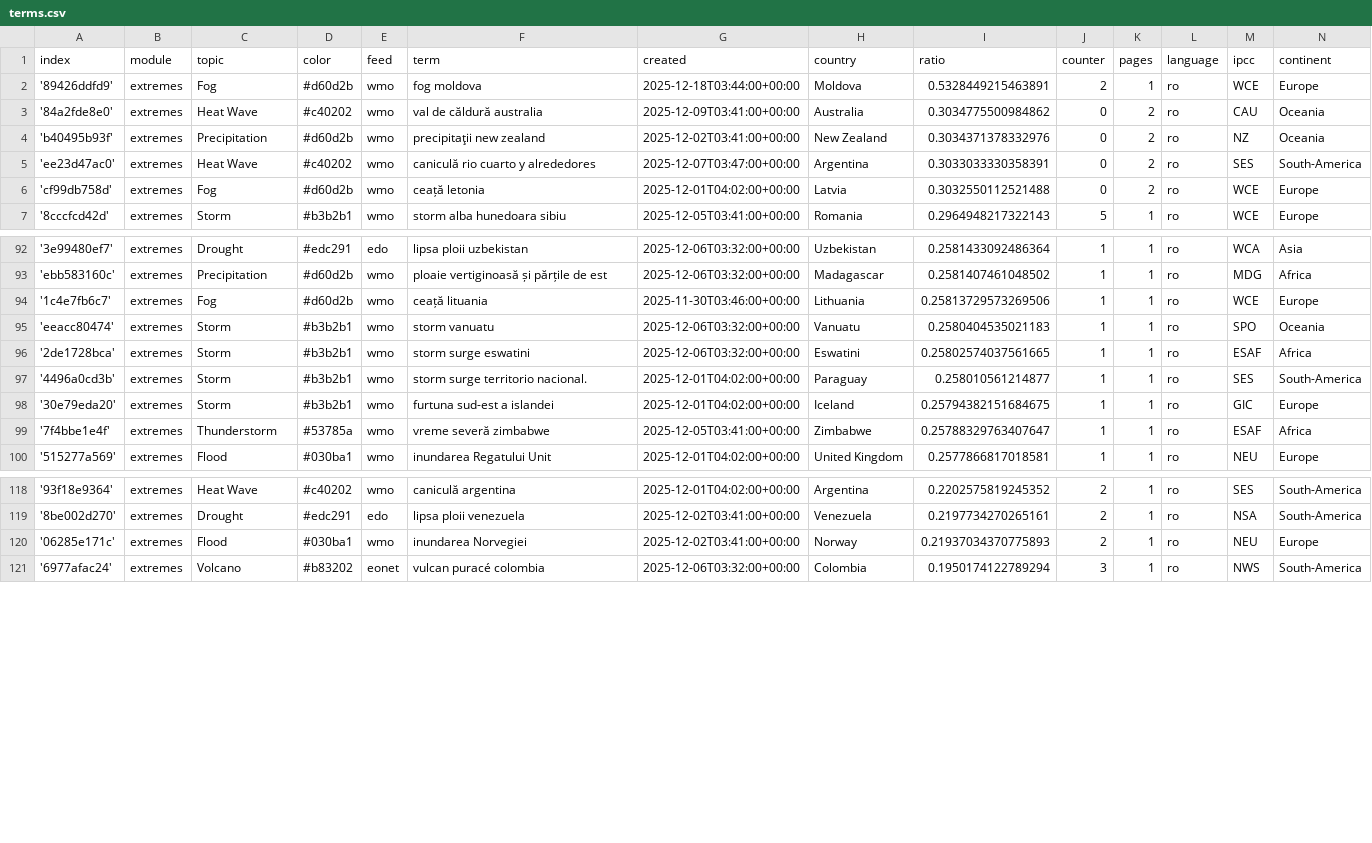
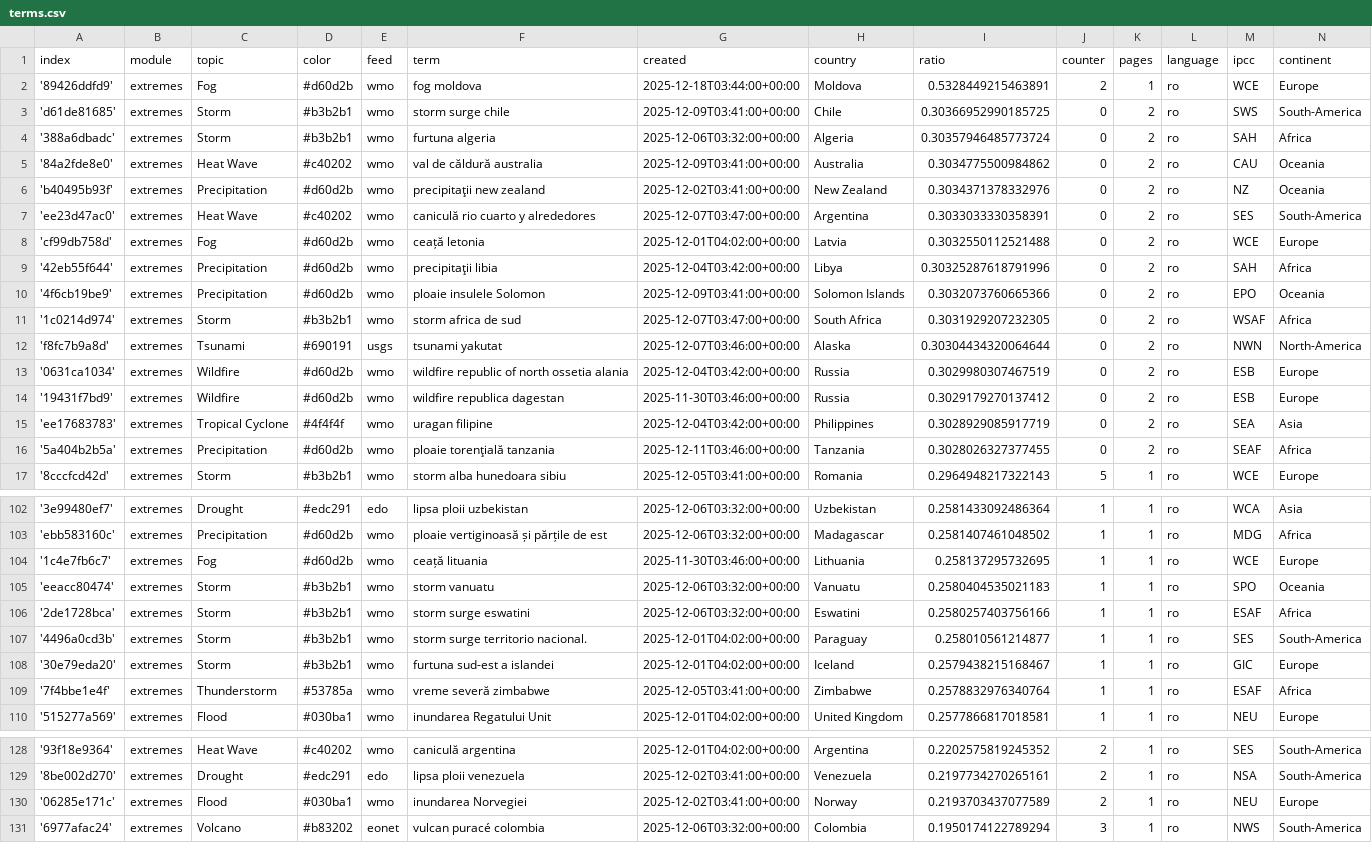
Before and after one commit to TinoH91news/romanianExtremes, a CSV file: terms.csv, drawn as a sheet; only a part is shown, gaps mark what is left out.

Commit message:
Commit from GitHub Actions (import:0.0)

```diff
--- a/terms.csv
+++ b/terms.csv
@@ -2,2 +2,4 @@ index,module,topic,color,feed,term,created,country,ratio,counter,pages,language,
 '89426ddfd9',extremes,Fog,#d60d2b,wmo,fog moldova,2025-12-18T03:44:00+00:00,Moldova,0.5328449215463891,2,1,ro,WCE,Europe
+'d61de81685',extremes,Storm,#b3b2b1,wmo,storm surge chile,2025-12-09T03:41:00+00:00,Chile,0.30366952990185725,0,2,ro,SWS,South-America
+'388a6dbadc',extremes,Storm,#b3b2b1,wmo,furtuna algeria,2025-12-06T03:32:00+00:00,Algeria,0.30357946485773724,0,2,ro,SAH,Africa
 '84a2fde8e0',extremes,Heat Wave,#c40202,wmo,val de căldură australia,2025-12-09T03:41:00+00:00,Australia,0.3034775500984862,0,2,ro,CAU,Oceania
@@ -6,2 +8,10 @@ index,module,topic,color,feed,term,created,country,ratio,counter,pages,language,
 'cf99db758d',extremes,Fog,#d60d2b,wmo,ceață letonia,2025-12-01T04:02:00+00:00,Latvia,0.3032550112521488,0,2,ro,WCE,Europe
+'42eb55f644',extremes,Precipitation,#d60d2b,wmo,precipitaţii libia,2025-12-04T03:42:00+00:00,Libya,0.30325287618791996,0,2,ro,SAH,Africa
+'4f6cb19be9',extremes,Precipitation,#d60d2b,wmo,ploaie insulele Solomon,2025-12-09T03:41:00+00:00,Solomon Islands,0.3032073760665366,0,2,ro,EPO,Oceania
+'1c0214d974',extremes,Storm,#b3b2b1,wmo,storm africa de sud,2025-12-07T03:47:00+00:00,South Africa,0.3031929207232305,0,2,ro,WSAF,Africa
+'f8fc7b9a8d',extremes,Tsunami,#690191,usgs,tsunami yakutat,2025-12-07T03:46:00+00:00,Alaska,0.30304434320064644,0,2,ro,NWN,North-America
+'0631ca1034',extremes,Wildfire,#d60d2b,wmo,wildfire republic of north ossetia alania,2025-12-04T03:42:00+00:00,Russia,0.3029980307467519,0,2,ro,ESB,Europe
+'19431f7bd9',extremes,Wildfire,#d60d2b,wmo,wildfire republica dagestan,2025-11-30T03:46:00+00:00,Russia,0.3029179270137412,0,2,ro,ESB,Europe
+'ee17683783',extremes,Tropical Cyclone,#4f4f4f,wmo,uragan filipine,2025-12-04T03:42:00+00:00,Philippines,0.3028929085917719,0,2,ro,SEA,Asia
+'5a404b2b5a',extremes,Precipitation,#d60d2b,wmo,ploaie torenţială tanzania,2025-12-11T03:46:00+00:00,Tanzania,0.3028026327377455,0,2,ro,SEAF,Africa
 '8cccfcd42d',extremes,Storm,#b3b2b1,wmo,storm alba hunedoara sibiu,2025-12-05T03:41:00+00:00,Romania,0.2964948217322143,5,1,ro,WCE,Europe
@@ -93,8 +103,8 @@ index,module,topic,color,feed,term,created,country,ratio,counter,pages,language,
 'ebb583160c',extremes,Precipitation,#d60d2b,wmo,ploaie vertiginoasă și părțile de est,2025-12-06T03:32:00+00:00,Madagascar,0.2581407461048502,1,1,ro,MDG,Africa
-'1c4e7fb6c7',extremes,Fog,#d60d2b,wmo,ceață lituania,2025-11-30T03:46:00+00:00,Lithuania,0.25813729573269506,1,1,ro,WCE,Europe
+'1c4e7fb6c7',extremes,Fog,#d60d2b,wmo,ceață lituania,2025-11-30T03:46:00+00:00,Lithuania,0.258137295732695,1,1,ro,WCE,Europe
 'eeacc80474',extremes,Storm,#b3b2b1,wmo,storm vanuatu,2025-12-06T03:32:00+00:00,Vanuatu,0.2580404535021183,1,1,ro,SPO,Oceania
-'2de1728bca',extremes,Storm,#b3b2b1,wmo,storm surge eswatini,2025-12-06T03:32:00+00:00,Eswatini,0.25802574037561665,1,1,ro,ESAF,Africa
+'2de1728bca',extremes,Storm,#b3b2b1,wmo,storm surge eswatini,2025-12-06T03:32:00+00:00,Eswatini,0.2580257403756166,1,1,ro,ESAF,Africa
 '4496a0cd3b',extremes,Storm,#b3b2b1,wmo,storm surge territorio nacional.,2025-12-01T04:02:00+00:00,Paraguay,0.258010561214877,1,1,ro,SES,South-America
-'30e79eda20',extremes,Storm,#b3b2b1,wmo,furtuna sud-est a islandei,2025-12-01T04:02:00+00:00,Iceland,0.25794382151684675,1,1,ro,GIC,Europe
-'7f4bbe1e4f',extremes,Thunderstorm,#53785a,wmo,vreme severă zimbabwe,2025-12-05T03:41:00+00:00,Zimbabwe,0.25788329763407647,1,1,ro,ESAF,Africa
+'30e79eda20',extremes,Storm,#b3b2b1,wmo,furtuna sud-est a islandei,2025-12-01T04:02:00+00:00,Iceland,0.2579438215168467,1,1,ro,GIC,Europe
+'7f4bbe1e4f',extremes,Thunderstorm,#53785a,wmo,vreme severă zimbabwe,2025-12-05T03:41:00+00:00,Zimbabwe,0.2578832976340764,1,1,ro,ESAF,Africa
 '515277a569',extremes,Flood,#030ba1,wmo,inundarea Regatului Unit,2025-12-01T04:02:00+00:00,United Kingdom,0.2577866817018581,1,1,ro,NEU,Europe
@@ -119,3 +129,3 @@ index,module,topic,color,feed,term,created,country,ratio,counter,pages,language,
 '8be002d270',extremes,Drought,#edc291,edo,lipsa ploii venezuela,2025-12-02T03:41:00+00:00,Venezuela,0.2197734270265161,2,1,ro,NSA,South-America
-'06285e171c',extremes,Flood,#030ba1,wmo,inundarea Norvegiei,2025-12-02T03:41:00+00:00,Norway,0.21937034370775893,2,1,ro,NEU,Europe
+'06285e171c',extremes,Flood,#030ba1,wmo,inundarea Norvegiei,2025-12-02T03:41:00+00:00,Norway,0.2193703437077589,2,1,ro,NEU,Europe
 '6977afac24',extremes,Volcano,#b83202,eonet,vulcan puracé colombia,2025-12-06T03:32:00+00:00,Colombia,0.1950174122789294,3,1,ro,NWS,South-America
```
